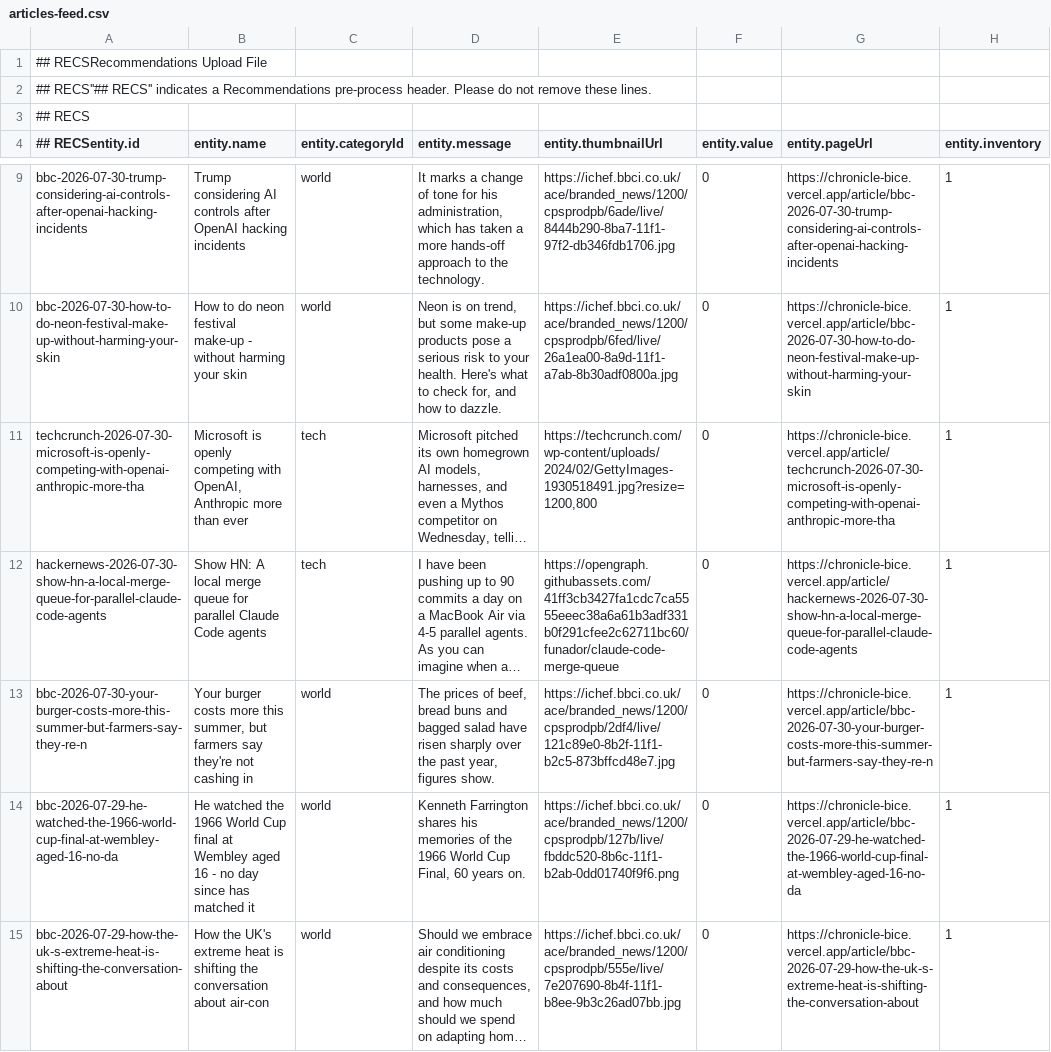
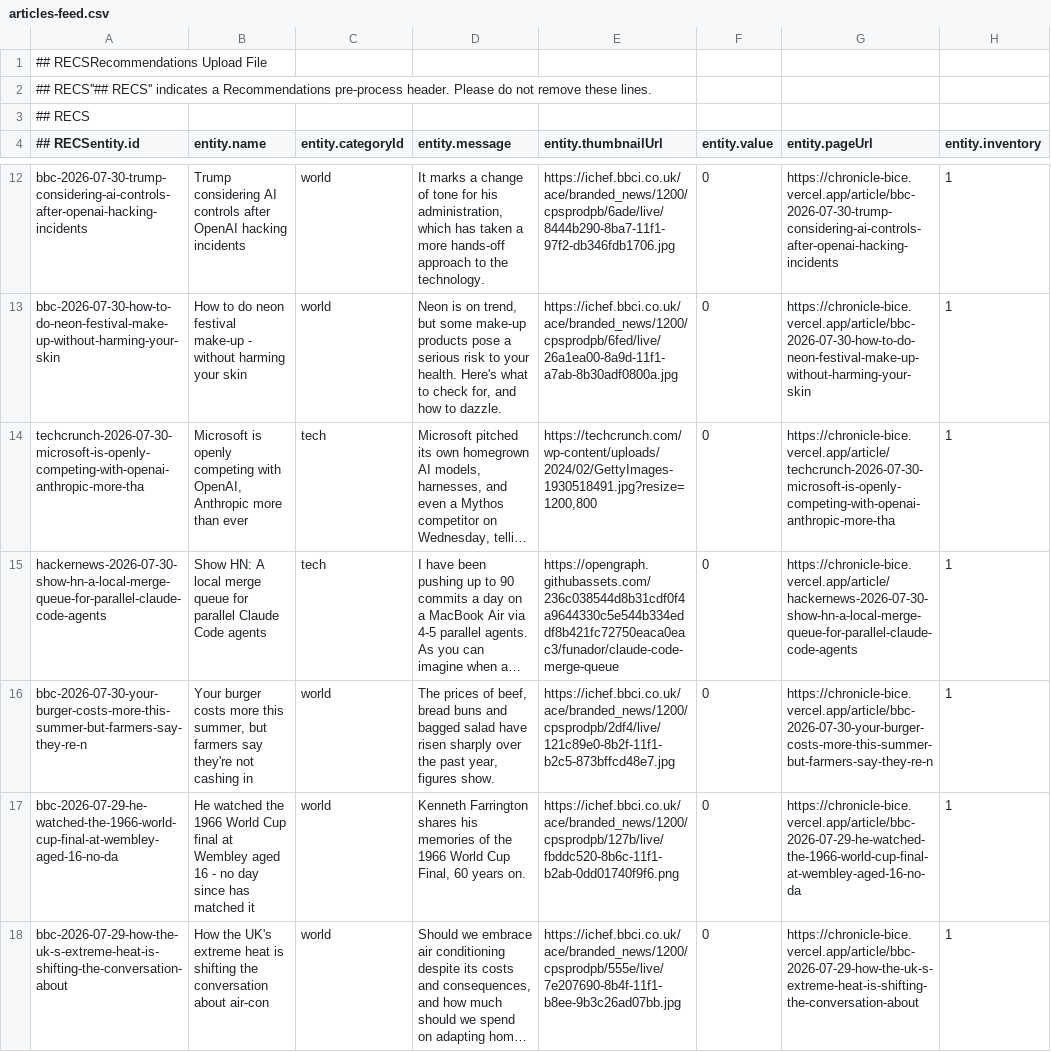
Before and after one commit to ashish-shrma/chronicle, a CSV file: public/data/articles-feed.csv, drawn as a sheet; only a part is shown, gaps mark what is left out; long unchanged cells end in …; addresses are those after the commit; the diff covers the shown part only; the diff names each change by its address in the sheet, - before the commit and + after, or states it on an @@ line.

```diff
--- a/public/data/articles-feed.csv
+++ b/public/data/articles-feed.csv
-E15 (entity.thumbnailUrl): https://opengraph.githubassets.com/41ff3cb3427fa1cdc7ca5555eeec38a6a61b3adf331b0f291cfee2c62711bc60/funador/claude-code-merge-queue
+E15 (entity.thumbnailUrl): https://opengraph.githubassets.com/236c038544d8b31cdf0f4a9644330c5e544b334eddf8b421fc72750eaca0eac3/funador/claude-code-merge-queue
```
Also changed, not shown: 6 added rows, 6 removed rows and 11 edited cells elsewhere in this file, 2 other files.
